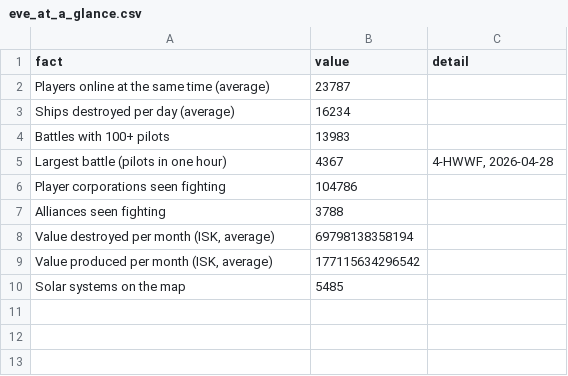
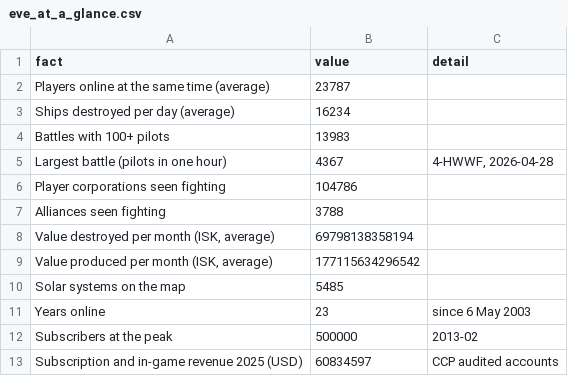
Before and after one commit to anayaanj/bu7141-eve-online, a CSV file: data/exports/eve_at_a_glance.csv, drawn as a sheet.

```diff
--- a/data/exports/eve_at_a_glance.csv
+++ b/data/exports/eve_at_a_glance.csv
@@ -10 +10,4 @@ Alliances seen fighting,3788,""
 Solar systems on the map,5485,""
+Years online,23,since 6 May 2003
+Subscribers at the peak,500000,2013-02
+Subscription and in-game revenue 2025 (USD),60834597,CCP audited accounts
```
Also changed, not shown: data/reference/benchmarks.csv, 52 other files.
